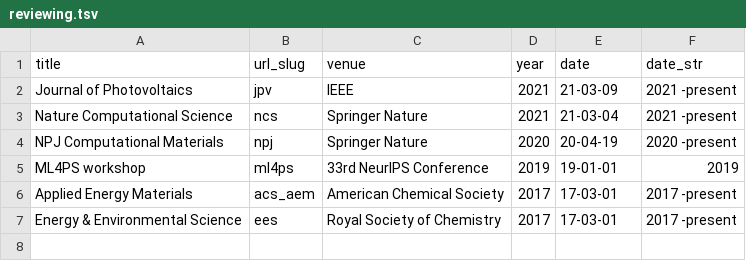
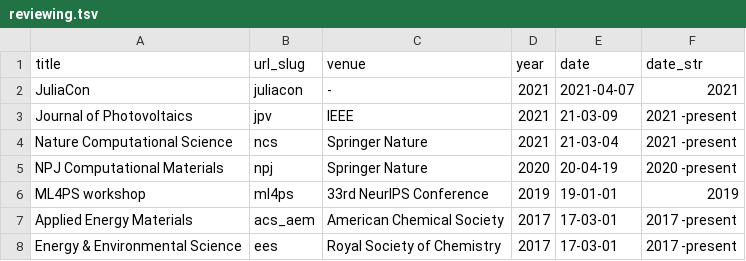
Before and after one commit to shsjxzh/shsjxzh.github.io, a TSV file: markdown_generator/reviewing.tsv, drawn as a sheet; the diff names each change by its address in the sheet, - before the commit and + after, or states it on an @@ line.

Commit message:
juliacon reviewing

```diff
--- a/markdown_generator/reviewing.tsv
+++ b/markdown_generator/reviewing.tsv
+row 2: JuliaCon | juliacon | - | 2021 | 2021-04-07 | 2021
```
Also changed, not shown: 1 other file.
